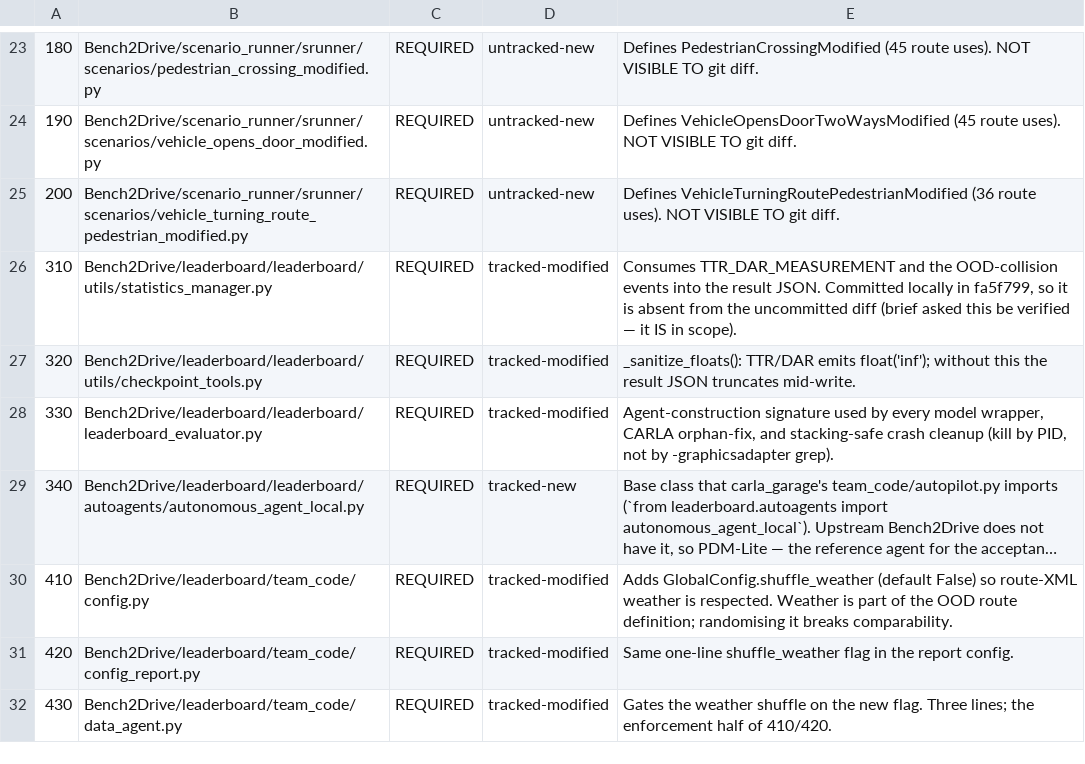
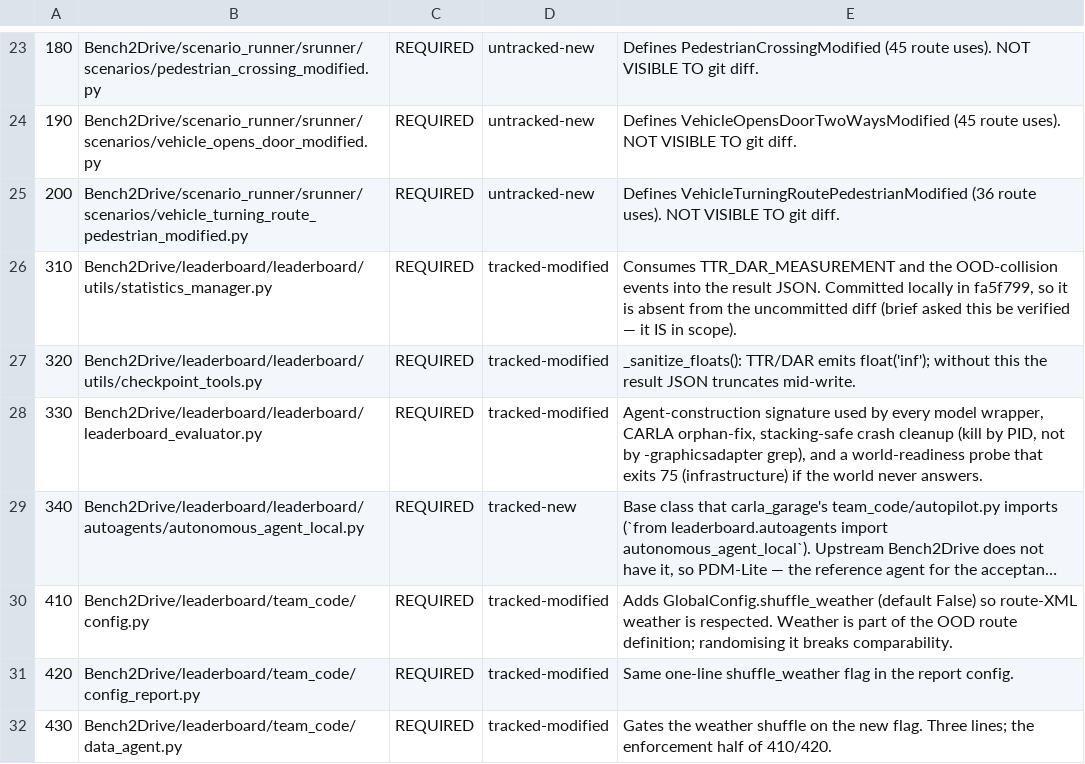
Before and after one commit to farrosalferro/OODPerceptionBench, a TSV file: tools/dev/patch_manifest.tsv, drawn as a sheet; only a part is shown, gaps mark what is left out; long unchanged cells end in …; the diff names each change by its address in the sheet, - before the commit and + after, or states it on an @@ line.

```diff
--- a/tools/dev/patch_manifest.tsv
+++ b/tools/dev/patch_manifest.tsv
-E28: …CARLA orphan-fix, and stacking-safe crash cleanup (kill by PID, not by -graphicsadapter grep).
+E28: …CARLA orphan-fix, stacking-safe crash cleanup (kill by PID, not by -graphicsadapter grep), and a world-readiness probe that exits 75 (infrastructure) if the world never answers.
```
Also changed, not shown: 5 other files.
